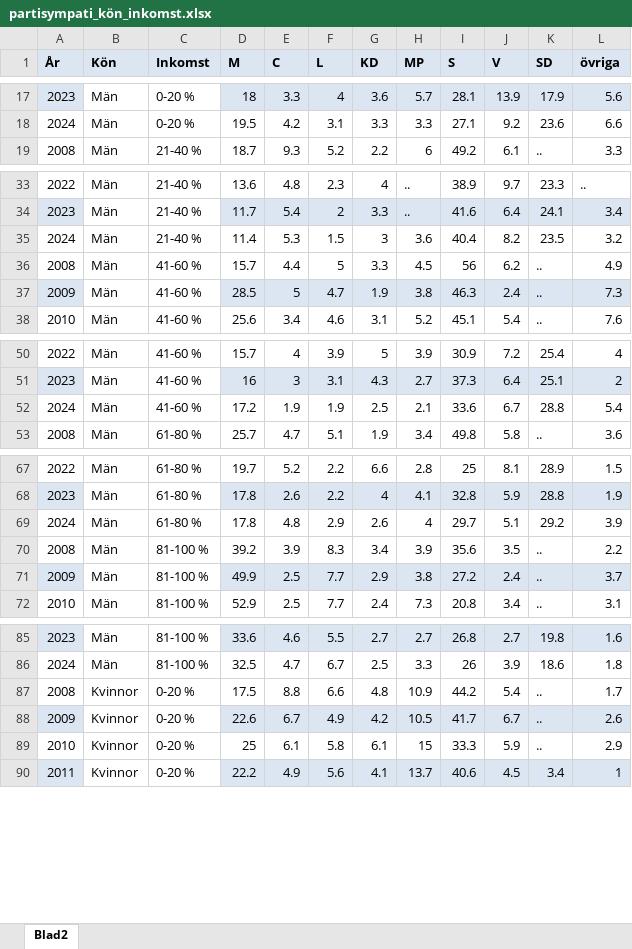
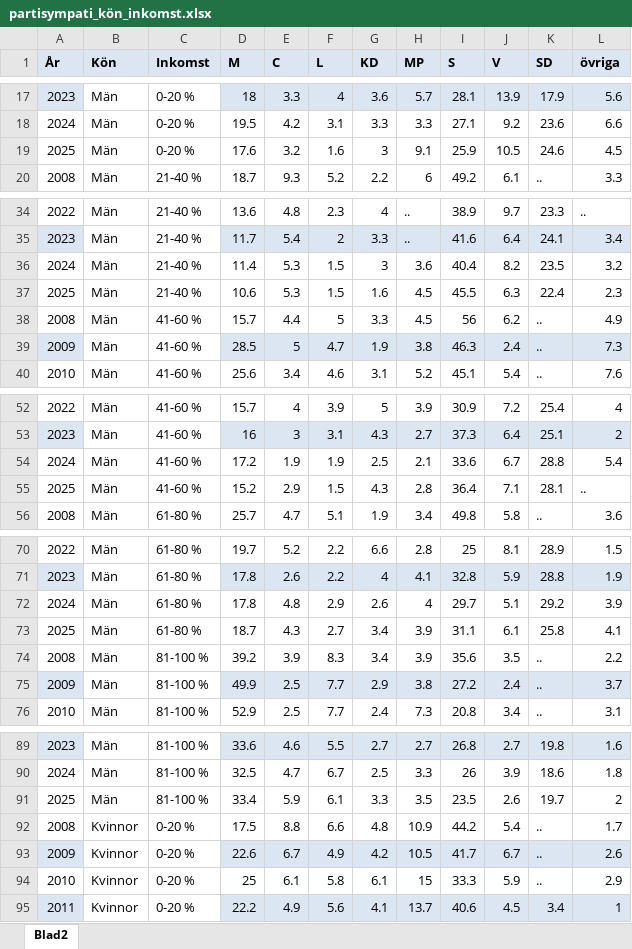
Before and after one commit to lindw3/svenskstatistik-demokrati, an Excel workbook: data/partisympati_kön_inkomst.xlsx, sheet Blad2, drawn as a sheet; only a part is shown, gaps mark what is left out; values as stored, in another font and other column widths than the file's, no borders; table styles not drawn; the diff covers the shown part only; the diff names each change by its address in the sheet, - before the commit and + after, or states it on an @@ line.

Commit message:
Update partisympati_kön_inkomst.xlsx

```diff
--- a/data/partisympati_kön_inkomst.xlsx (sheet Blad2)
+++ b/data/partisympati_kön_inkomst.xlsx (sheet Blad2)
+row 19: 2025 | Män | 0-20 % | 17.6 | 3.2 | 1.6 | 3 | 9.1 | 25.9 | 10.5 | 24.6 | 4.5
+row 37: 2025 | Män | 21-40 % | 10.6 | 5.3 | 1.5 | 1.6 | 4.5 | 45.5 | 6.3 | 22.4 | 2.3
+row 55: 2025 | Män | 41-60 % | 15.2 | 2.9 | 1.5 | 4.3 | 2.8 | 36.4 | 7.1 | 28.1 | ..
+row 73: 2025 | Män | 61-80 % | 18.7 | 4.3 | 2.7 | 3.4 | 3.9 | 31.1 | 6.1 | 25.8 | 4.1
+row 91: 2025 | Män | 81-100 % | 33.4 | 5.9 | 6.1 | 3.3 | 3.5 | 23.5 | 2.6 | 19.7 | 2
```
Also changed, not shown: 10 added rows elsewhere in this sheet.
